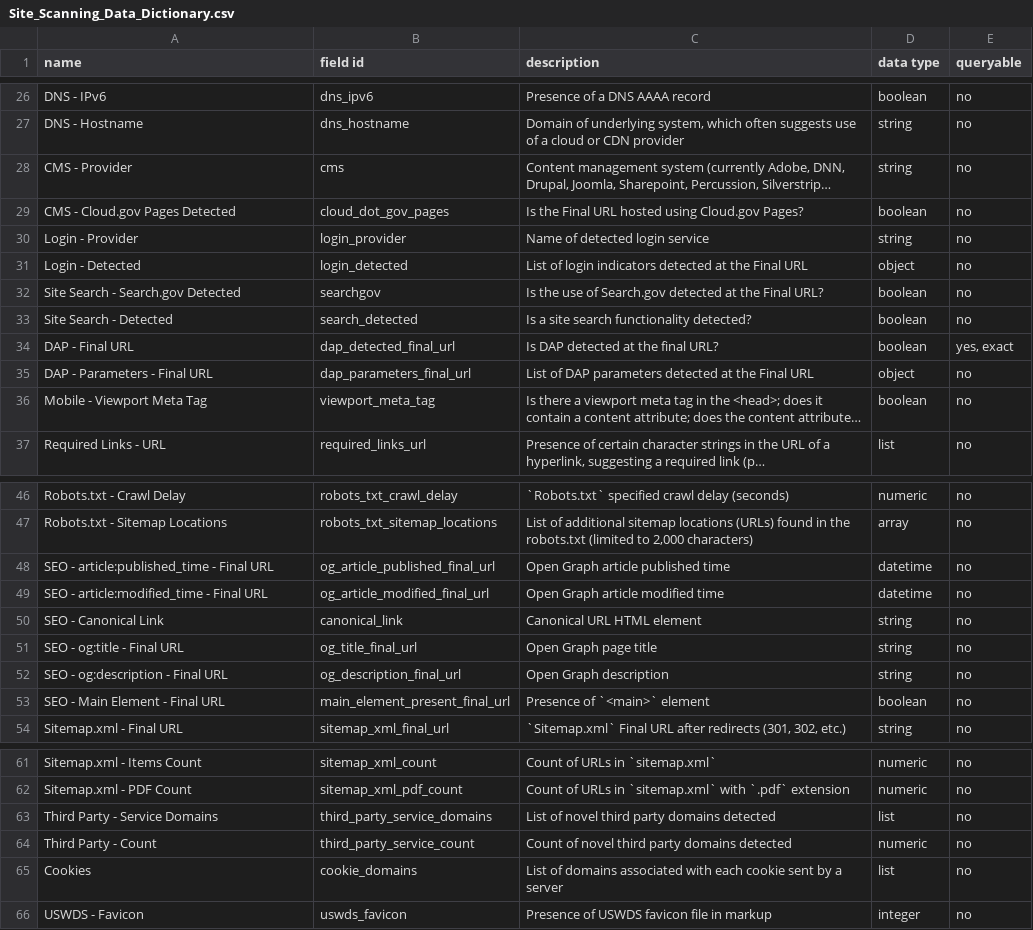
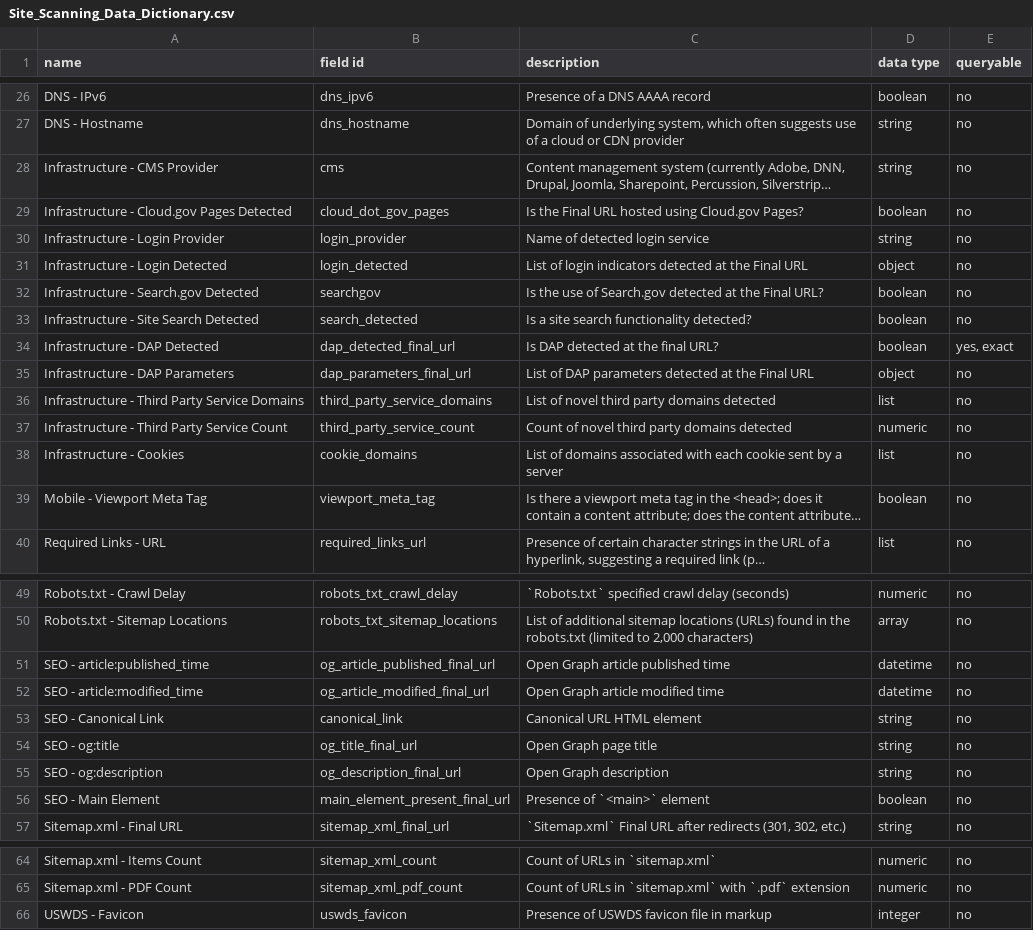
Before and after one commit to GSA/site-scanning-documentation, a CSV file: data/Site_Scanning_Data_Dictionary.csv, drawn as a sheet; only a part is shown, gaps mark what is left out; long unchanged cells end in …; removed rows and columns are numbered as before the commit, all else as after; the diff covers the shown part only; the diff names each change by its address in the sheet, - before the commit and + after, or states it on an @@ line.

Commit message:
reordering a lot of names

```diff
--- a/data/Site_Scanning_Data_Dictionary.csv
+++ b/data/Site_Scanning_Data_Dictionary.csv
-A28 (name): CMS - Provider
+A28 (name): Infrastructure - CMS Provider
-A29 (name): CMS - Cloud.gov Pages Detected
+A29 (name): Infrastructure - Cloud.gov Pages Detected
-A30 (name): Login - Provider
+A30 (name): Infrastructure - Login Provider
-A31 (name): Login - Detected
+A31 (name): Infrastructure - Login Detected
-A32 (name): Site Search - Search.gov Detected
+A32 (name): Infrastructure - Search.gov Detected
-A33 (name): Site Search - Detected
+A33 (name): Infrastructure - Site Search Detected
-A34 (name): DAP - Final URL
+A34 (name): Infrastructure - DAP Detected
-A35 (name): DAP - Parameters - Final URL
+A35 (name): Infrastructure - DAP Parameters
+row 36: Infrastructure - Third Party Service Domains | third_party_service_domains | List of novel third party domains detected | list | no
+row 37: Infrastructure - Third Party Service Count | third_party_service_count | Count of novel third party domains detected | numeric | no
+row 38: Infrastructure - Cookies | cookie_domains | List of domains associated with each cookie sent by a server | list | no
-A51 (name): SEO - article:published_time - Final URL
+A51 (name): SEO - article:published_time
-A52 (name): SEO - article:modified_time - Final URL
+A52 (name): SEO - article:modified_time
-A54 (name): SEO - og:title - Final URL
+A54 (name): SEO - og:title
-A55 (name): SEO - og:description - Final URL
+A55 (name): SEO - og:description
-A56 (name): SEO - Main Element - Final URL
+A56 (name): SEO - Main Element
-row 63: Third Party - Service Domains | third_party_service_domains | List of novel third party domains detected | list | no
-row 64: Third Party - Count | third_party_service_count | Count of novel third party domains detected | numeric | no
-row 65: Cookies | cookie_domains | List of domains associated with each cookie sent by a server | list | no
```
Also changed, not shown: 2 edited cells elsewhere in this file.
